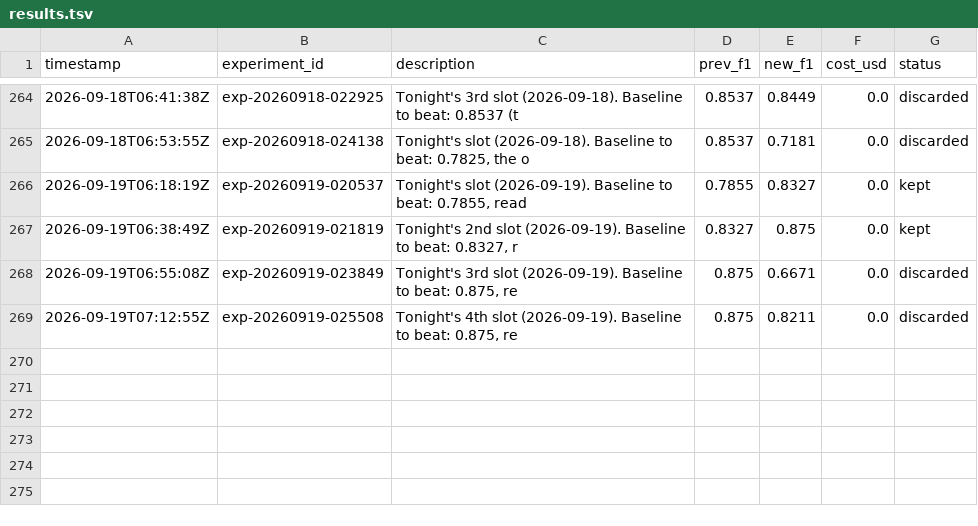
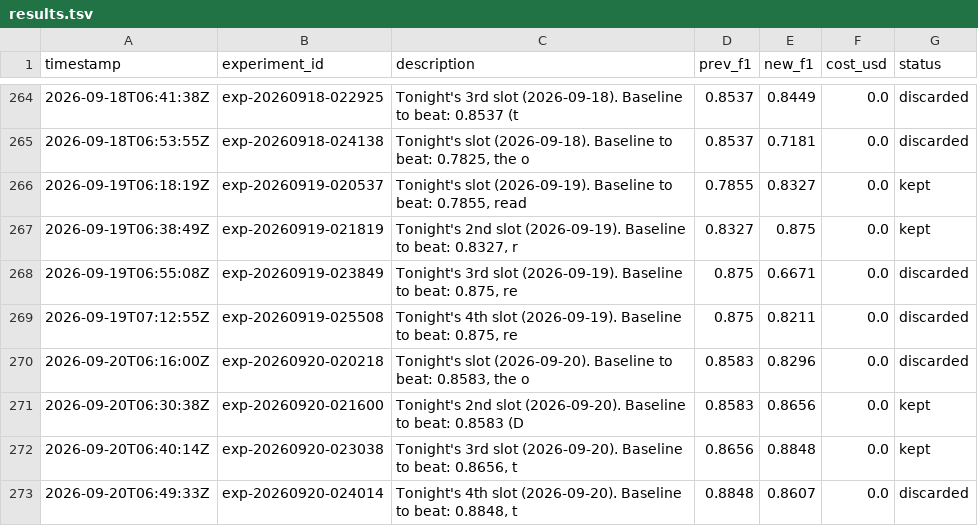
Before and after one commit to amruth9459/nanoclaw, a TSV file: groups/main/lexios-autoresearch/results.tsv, drawn as a sheet; only a part is shown, gaps mark what is left out; the diff names each change by its address in the sheet, - before the commit and + after, or states it on an @@ line.

```diff
--- a/groups/main/lexios-autoresearch/results.tsv
+++ b/groups/main/lexios-autoresearch/results.tsv
+row 270: 2026-09-20T06:16:00Z | exp-20260920-020218 | Tonight's slot (2026-09-20). Baseline to beat: 0.8583, the o | 0.8583 | 0.8296 | 0.0 | discarded
+row 271: 2026-09-20T06:30:38Z | exp-20260920-021600 | Tonight's 2nd slot (2026-09-20). Baseline to beat: 0.8583 (D | 0.8583 | 0.8656 | 0.0 | kept
+row 272: 2026-09-20T06:40:14Z | exp-20260920-023038 | Tonight's 3rd slot (2026-09-20). Baseline to beat: 0.8656, t | 0.8656 | 0.8848 | 0.0 | kept
+row 273: 2026-09-20T06:49:33Z | exp-20260920-024014 | Tonight's 4th slot (2026-09-20). Baseline to beat: 0.8848, t | 0.8848 | 0.8607 | 0.0 | discarded
```
Also changed, not shown: 1 other file.
